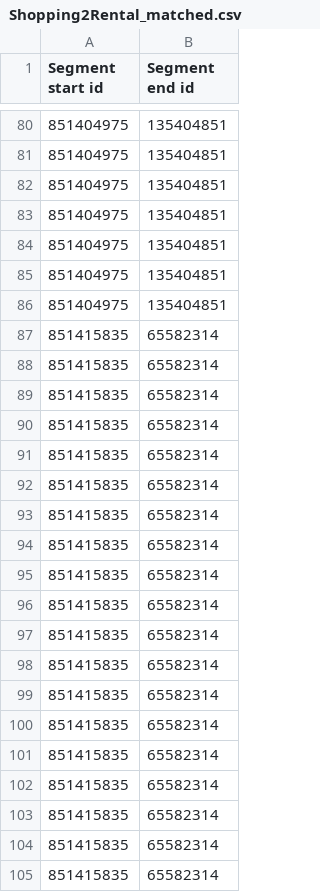
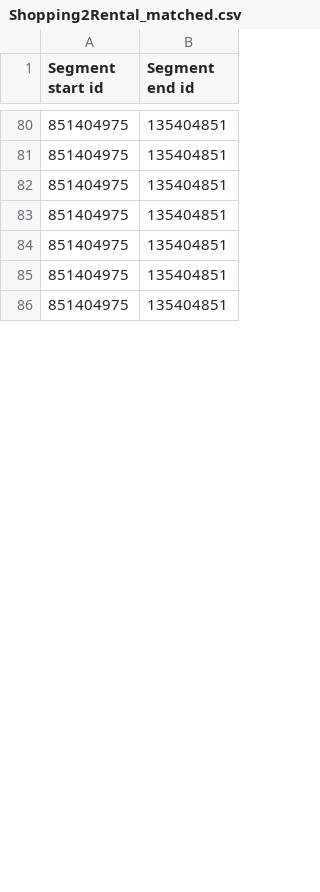
Before and after one commit to juhanaka/kartoffel, a CSV file: matched_files/Shopping2Rental_matched.csv, drawn as a sheet; only a part is shown, gaps mark what is left out; removed rows and columns are numbered as before the commit, all else as after; the diff covers the shown part only; the diff names each change by its address in the sheet, - before the commit and + after, or states it on an @@ line.

```diff
--- a/matched_files/Shopping2Rental_matched.csv
+++ b/matched_files/Shopping2Rental_matched.csv
-row 87: 851415835 | 65582314
-row 88: 851415835 | 65582314
-row 89: 851415835 | 65582314
-row 90: 851415835 | 65582314
-row 91: 851415835 | 65582314
-row 92: 851415835 | 65582314
-row 93: 851415835 | 65582314
-row 94: 851415835 | 65582314
-row 95: 851415835 | 65582314
-row 96: 851415835 | 65582314
-row 97: 851415835 | 65582314
-row 98: 851415835 | 65582314
-row 99: 851415835 | 65582314
-row 100: 851415835 | 65582314
-row 101: 851415835 | 65582314
-row 102: 851415835 | 65582314
-row 103: 851415835 | 65582314
-row 104: 851415835 | 65582314
-row 105: 851415835 | 65582314
```
Also changed, not shown: 27 added rows and 41 removed rows elsewhere in this file, matched_files/Rental2YoussefCoordinates.csv, matched_files/Rental2Youssef_matched.csv, 1 other file.
